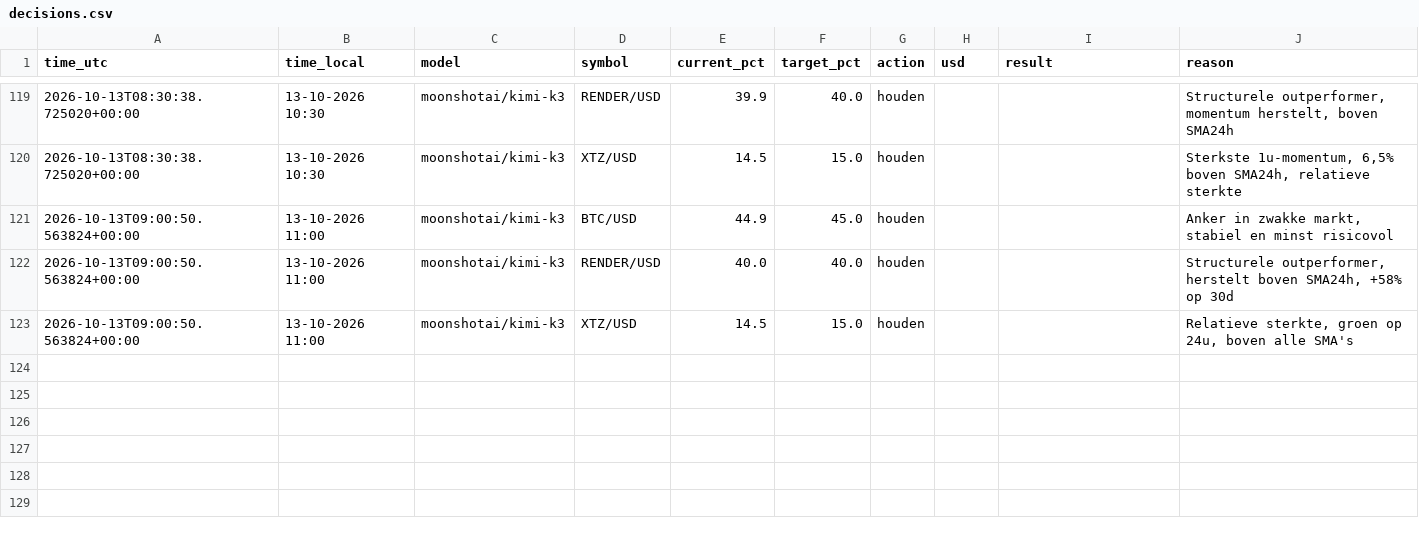
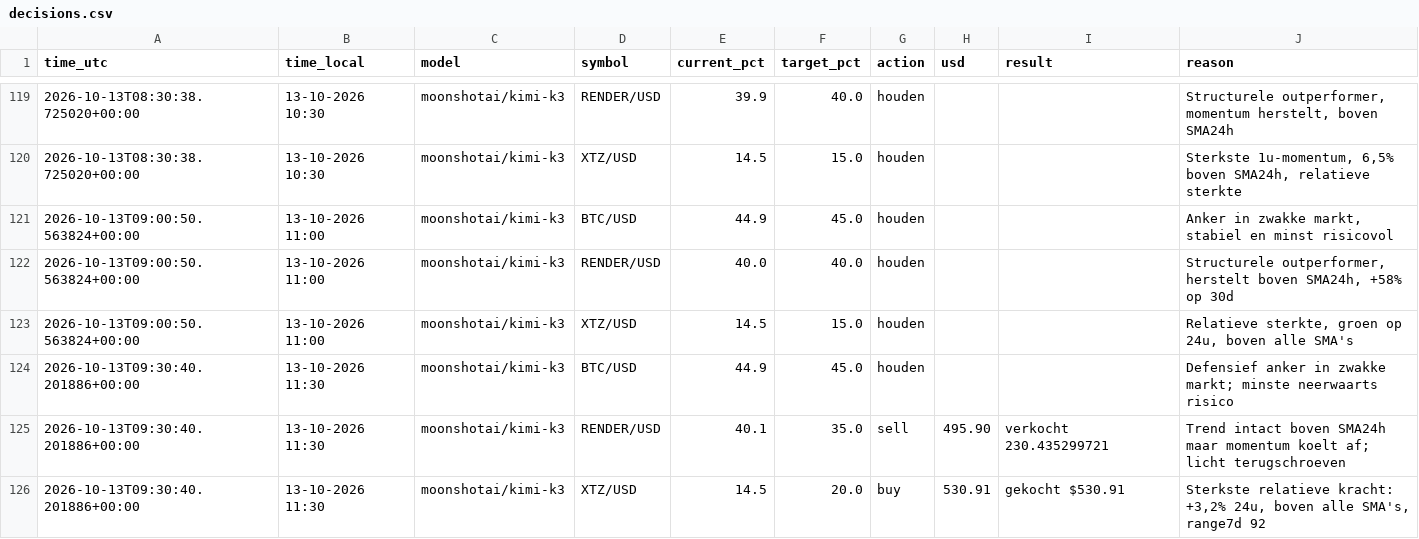
Before and after one commit to robinstar06-cpu/ai-trader, a CSV file: data/decisions.csv, drawn as a sheet; only a part is shown, gaps mark what is left out; the diff names each change by its address in the sheet, - before the commit and + after, or states it on an @@ line.

```diff
--- a/data/decisions.csv
+++ b/data/decisions.csv
+row 124: 2026-10-13T09:30:40.201886+00:00 | 13-10-2026 11:30 | moonshotai/kimi-k3 | BTC/USD | 44.9 | 45.0 | houden |  |  | Defensief anker in zwakke markt; minste neerwaarts risico
+row 125: 2026-10-13T09:30:40.201886+00:00 | 13-10-2026 11:30 | moonshotai/kimi-k3 | RENDER/USD | 40.1 | 35.0 | sell | 495.90 | verkocht 230.435299721 | Trend intact boven SMA24h maar momentum koelt af; licht terugschroeven
+row 126: 2026-10-13T09:30:40.201886+00:00 | 13-10-2026 11:30 | moonshotai/kimi-k3 | XTZ/USD | 14.5 | 20.0 | buy | 530.91 | gekocht $530.91 | Sterkste relatieve kracht: +3,2% 24u, boven alle SMA's, range7d 92
```
Also changed, not shown: data/equity.csv, 2 other files.
